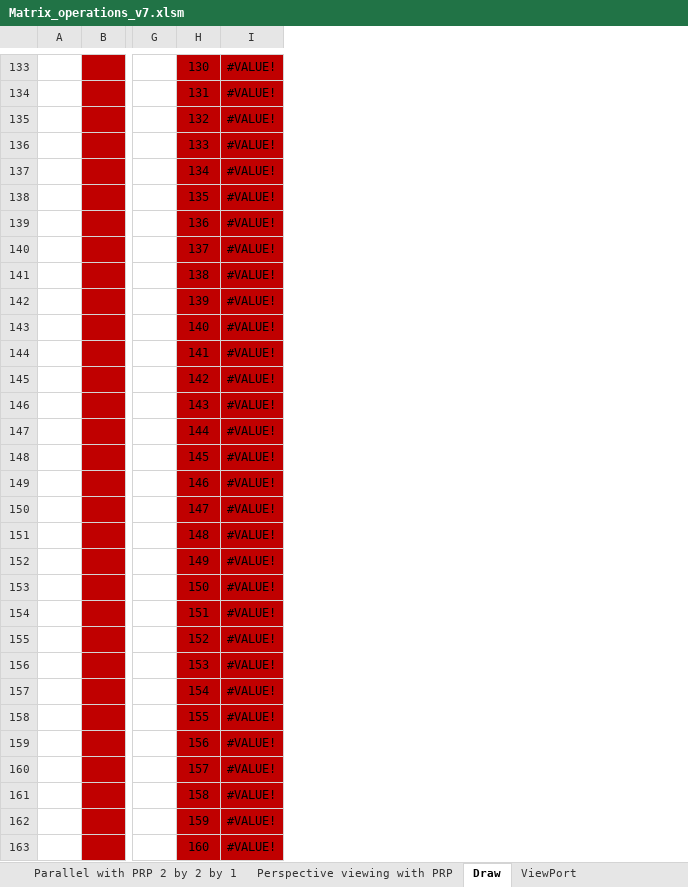
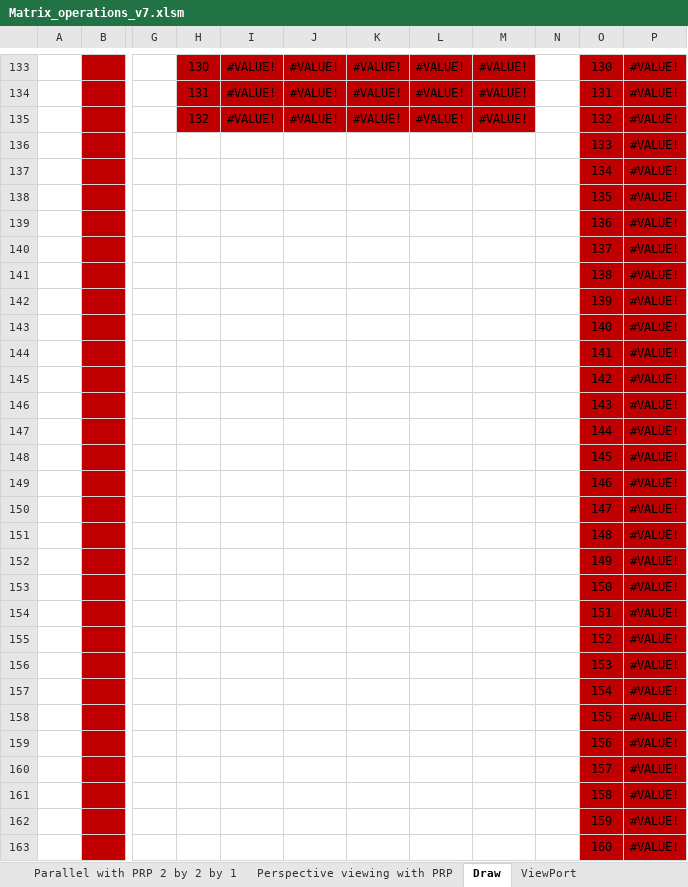
Before and after one commit to WoodMath/cse5365, an Excel workbook: Matrix_operations_v7.xlsm, sheet Draw, drawn as a sheet; only a part is shown, gaps mark what is left out; values as stored, in another font and other column widths than the file's, no borders; the diff covers the shown part only; the diff names each change by its address in the sheet, - before the commit and + after, or states it on an @@ line.

Commit message:
Added column for boolean indicating whether points should be clippd.

```diff
--- a/Matrix_operations_v7.xlsm (sheet Draw)
+++ b/Matrix_operations_v7.xlsm (sheet Draw)
+column I, rows 133-135: all #VALUE!
+column J, rows 133-135: all #VALUE!
+column K, rows 133-135: all #VALUE!
+column L, rows 133-135: all #VALUE!
+column M, rows 133-135: all #VALUE!
+column N, empty
+column O, rows 133-163: 130 | 131 | 132 | 133 | 134 | 135 | 136 | 137 | 138 | 139 | 140 | 141 | 142 | 143 | 144 | 145 | 146 | 147 | 148 | 149 | 150 | 151 | 152 | 153 | 154 | 155 | 156 | 157 | 158 | 159 | 160
-H136: 133
+H136: (empty)
-H136:H163 fill: #C00000
+H136:H163 fill: none
-H137: 134
+H137: (empty)
-H138: 135
+H138: (empty)
-H139: 136
+H139: (empty)
-H140: 137
+H140: (empty)
-H141: 138
+H141: (empty)
-H142: 139
+H142: (empty)
-H143: 140
+H143: (empty)
-H144: 141
+H144: (empty)
-H145: 142
+H145: (empty)
-H146: 143
+H146: (empty)
-H147: 144
+H147: (empty)
-H148: 145
+H148: (empty)
-H149: 146
+H149: (empty)
-H150: 147
+H150: (empty)
-H151: 148
+H151: (empty)
-H152: 149
+H152: (empty)
-H153: 150
+H153: (empty)
-H154: 151
+H154: (empty)
-H155: 152
+H155: (empty)
-H156: 153
+H156: (empty)
-H157: 154
+H157: (empty)
-H158: 155
+H158: (empty)
-H159: 156
+H159: (empty)
-H160: 157
+H160: (empty)
-H161: 158
+H161: (empty)
-H162: 159
+H162: (empty)
-H163: 160
+H163: (empty)
```
Also changed, not shown: 839 edited cells and cell formats elsewhere in this sheet, formulas that keep their value.
